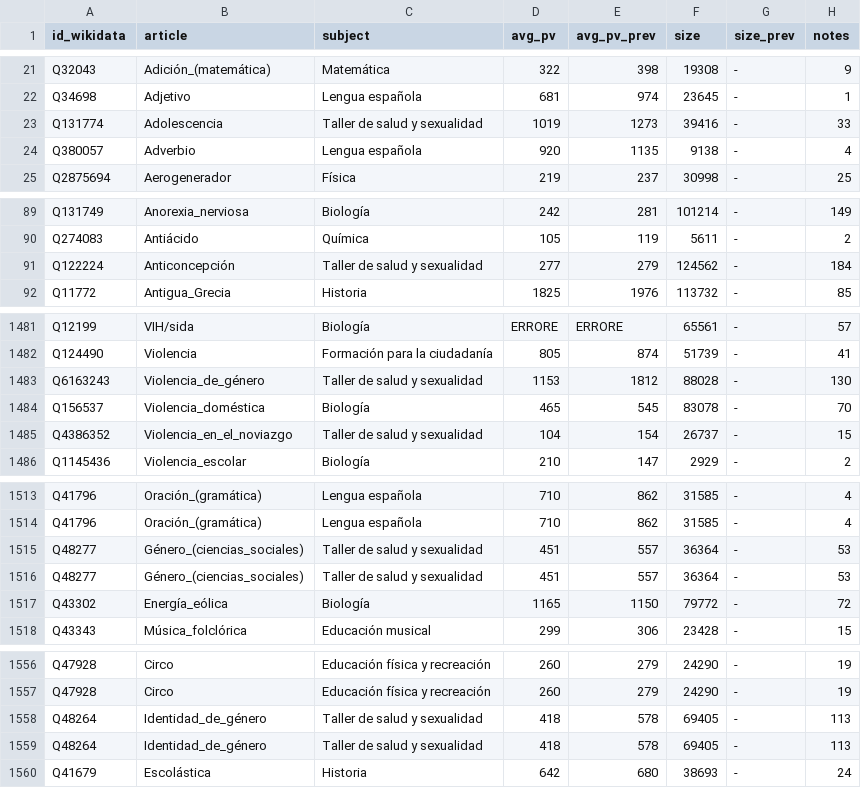
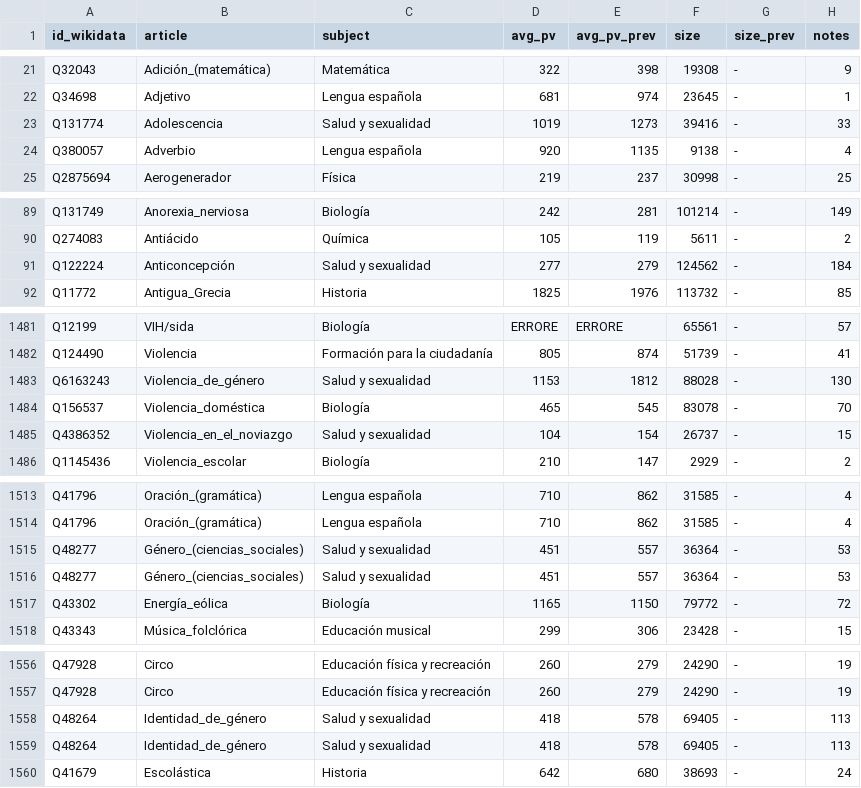
Before and after one commit to wikicurricula-uy/wikicurricula-boilerplate, a TSV file: visualization/assets/data/Uruguay_voci_2023.tsv, drawn as a sheet; only a part is shown, gaps mark what is left out; the diff covers the shown part only; the diff names each change by its address in the sheet, - before the commit and + after, or states it on an @@ line.

```diff
--- a/visualization/assets/data/Uruguay_voci_2023.tsv
+++ b/visualization/assets/data/Uruguay_voci_2023.tsv
-C23 (subject): Taller de salud y sexualidad
+C23 (subject): Salud y sexualidad
-C91 (subject): Taller de salud y sexualidad
+C91 (subject): Salud y sexualidad
-C1483 (subject): Taller de salud y sexualidad
+C1483 (subject): Salud y sexualidad
-C1485 (subject): Taller de salud y sexualidad
+C1485 (subject): Salud y sexualidad
-C1515:C1516 (subject): Taller de salud y sexualidad
+C1515:C1516 (subject): Salud y sexualidad
-C1558:C1559 (subject): Taller de salud y sexualidad
+C1558:C1559 (subject): Salud y sexualidad
```
Also changed, not shown: 25 edited cells elsewhere in this file, 5 other files.
